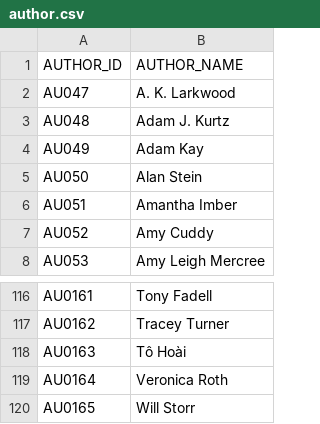
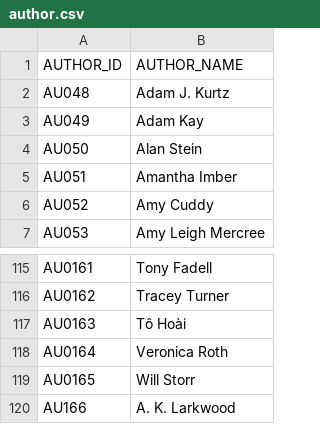
Before and after one commit to Minh-Kop/Web-21KTPM3, a CSV file: backend/database/fabook/populate_db/author.csv, drawn as a sheet; only a part is shown, gaps mark what is left out; removed rows and columns are numbered as before the commit, all else as after; the diff names each change by its address in the sheet, - before the commit and + after, or states it on an @@ line.

```diff
--- a/backend/database/fabook/populate_db/author.csv
+++ b/backend/database/fabook/populate_db/author.csv
-row 2: AU047 | A. K. Larkwood
+row 120: AU166 | A. K. Larkwood
```
Also changed, not shown: backend/database/fabook/populate_db/written_by.csv, 25 other files.
